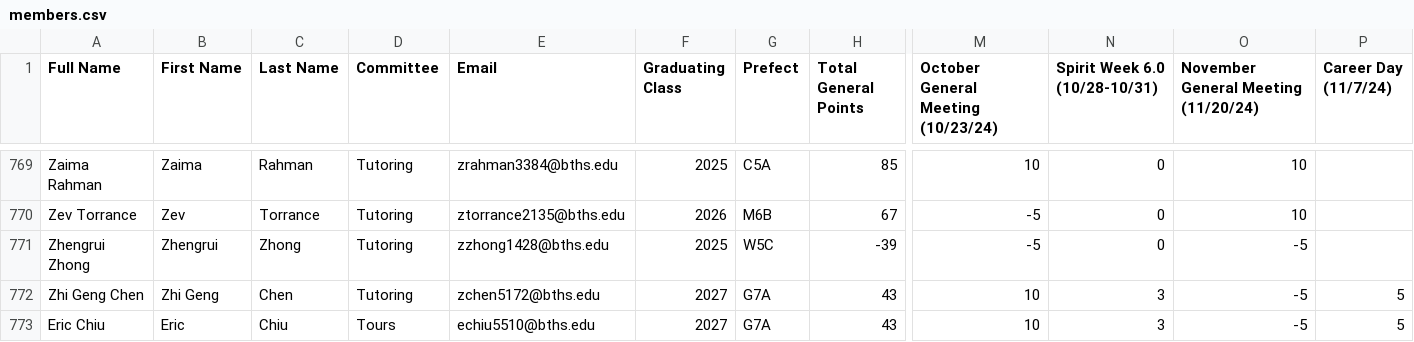
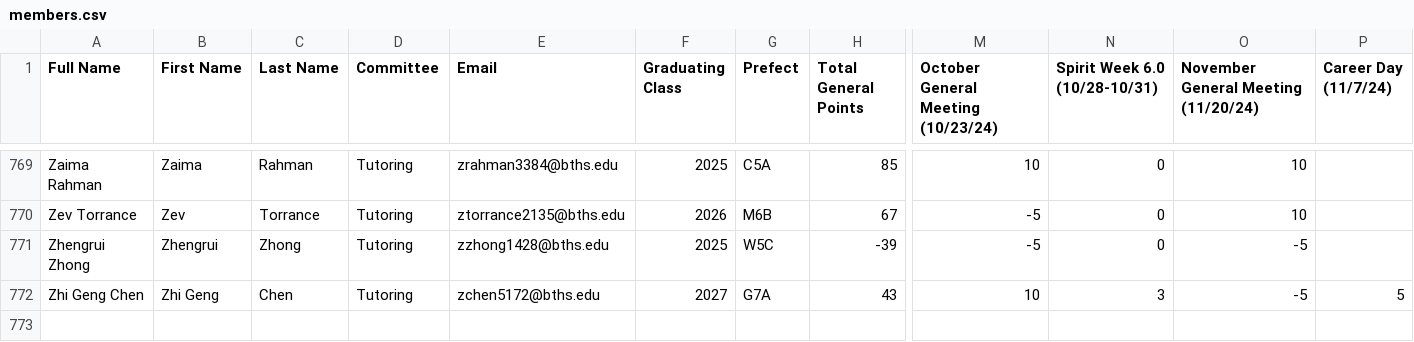
Before and after one commit to BTHS-NHS-Secretaries/bthsnhs.org, a CSV file: members.csv, drawn as a sheet; only a part is shown, gaps mark what is left out; rows hold the shown columns only; the diff names each change by its address in the sheet, - before the commit and + after, or states it on an @@ line.

```diff
--- a/members.csv
+++ b/members.csv
-row 773: Eric Chiu | Eric | Chiu | Tours | echiu5510@bths.edu | 2027 | G7A | 43 | 10 | 3 | -5 | 5
```
Also changed, not shown: tours.csv.
